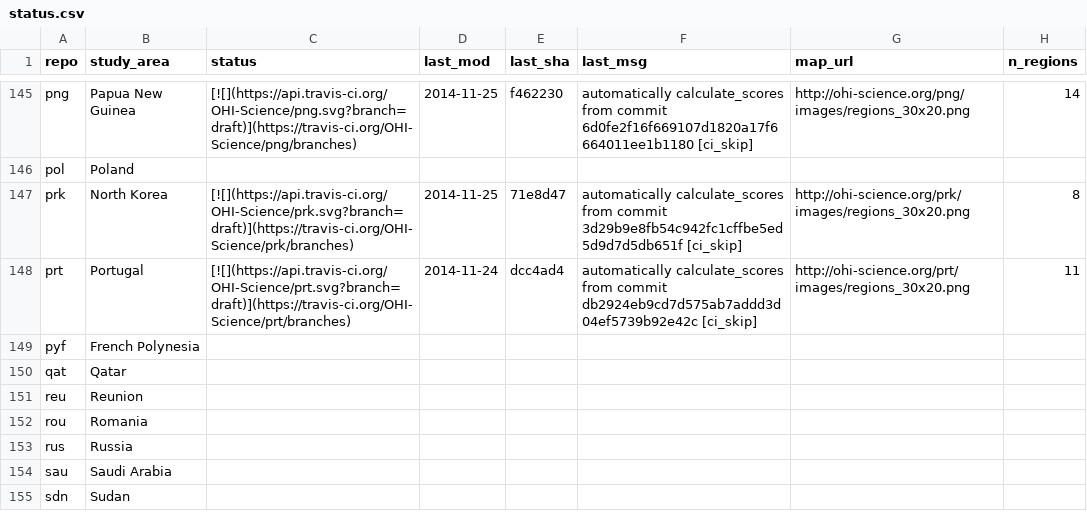
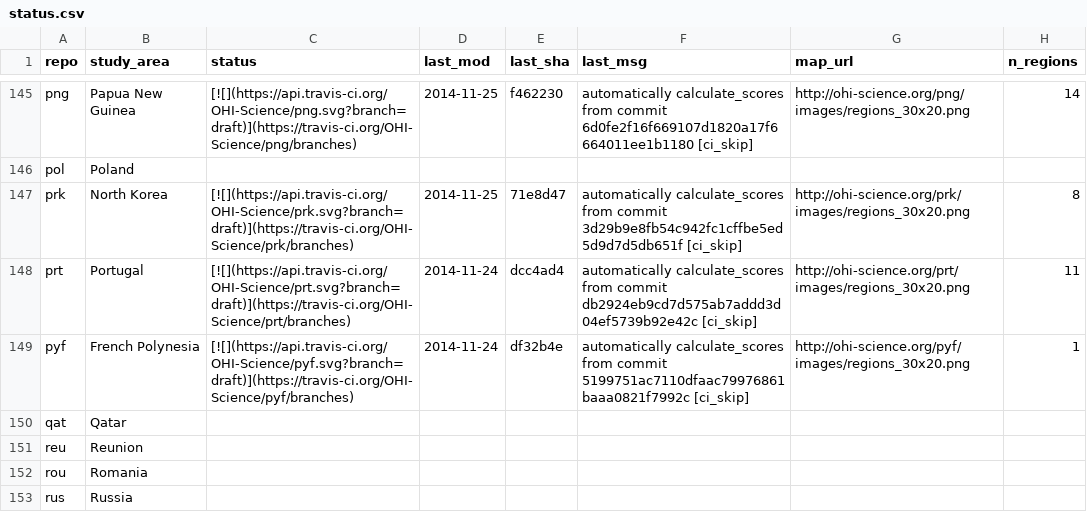
Before and after one commit to OHI-Science/subcountry, a CSV file: _data/status.csv, drawn as a sheet; only a part is shown, gaps mark what is left out; the shorter side is filled out with more unchanged rows.

Commit message:
updated status from pyf commit df32b4e

```diff
--- a/_data/status.csv
+++ b/_data/status.csv
@@ -148,3 +148,3 @@
 "prt","Portugal","[![](https://api.travis-ci.org/OHI-Science/prt.svg?branch=draft)](https://travis-ci.org/OHI-Science/prt/branches)","2014-11-24","dcc4ad4","automatically calculate_scores from commit db2924eb9cd7d575ab7addd3d04ef5739b92e42c [ci_skip]","http://ohi-science.org/prt/images/regions_30x20.png",11
-"pyf","French Polynesia","","","","","",
+"pyf","French Polynesia","[![](https://api.travis-ci.org/OHI-Science/pyf.svg?branch=draft)](https://travis-ci.org/OHI-Science/pyf/branches)","2014-11-24","df32b4e","automatically calculate_scores from commit 5199751ac7110dfaac79976861baaa0821f7992c [ci_skip]","http://ohi-science.org/pyf/images/regions_30x20.png",1
 "qat","Qatar","","","","","",
```
